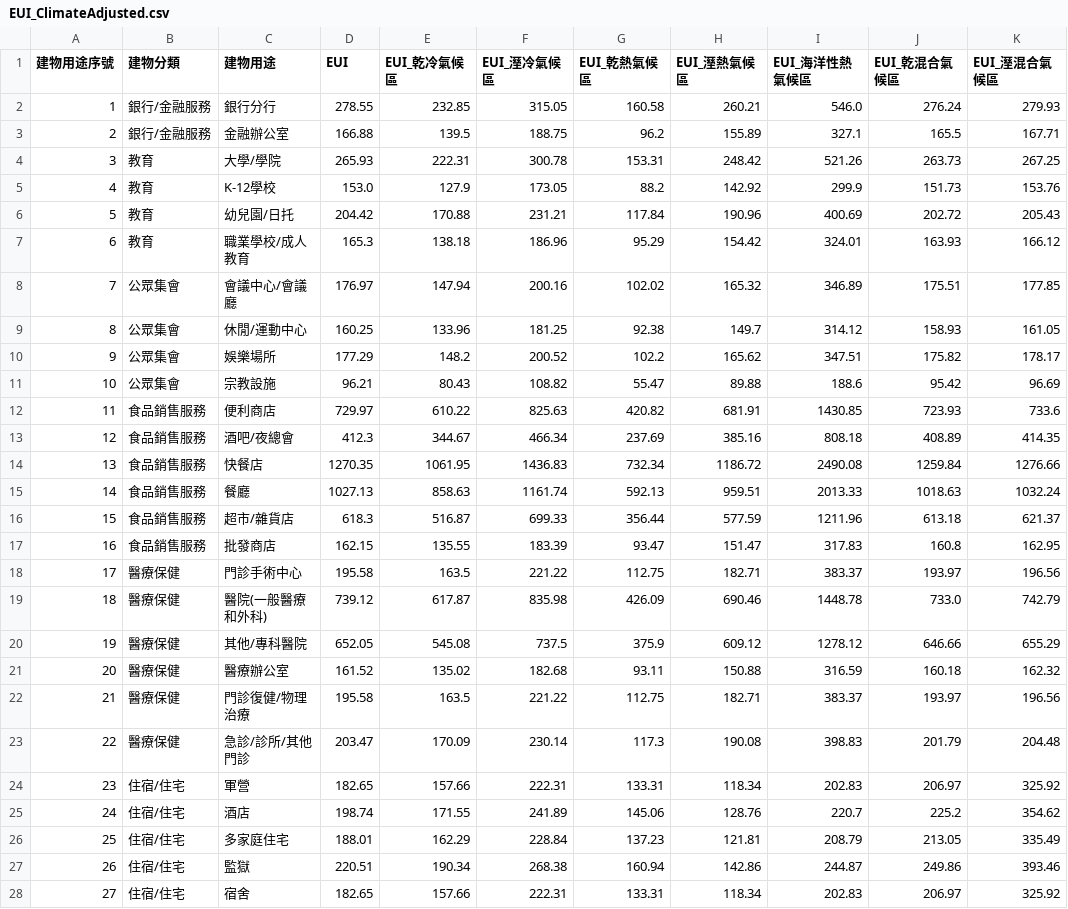
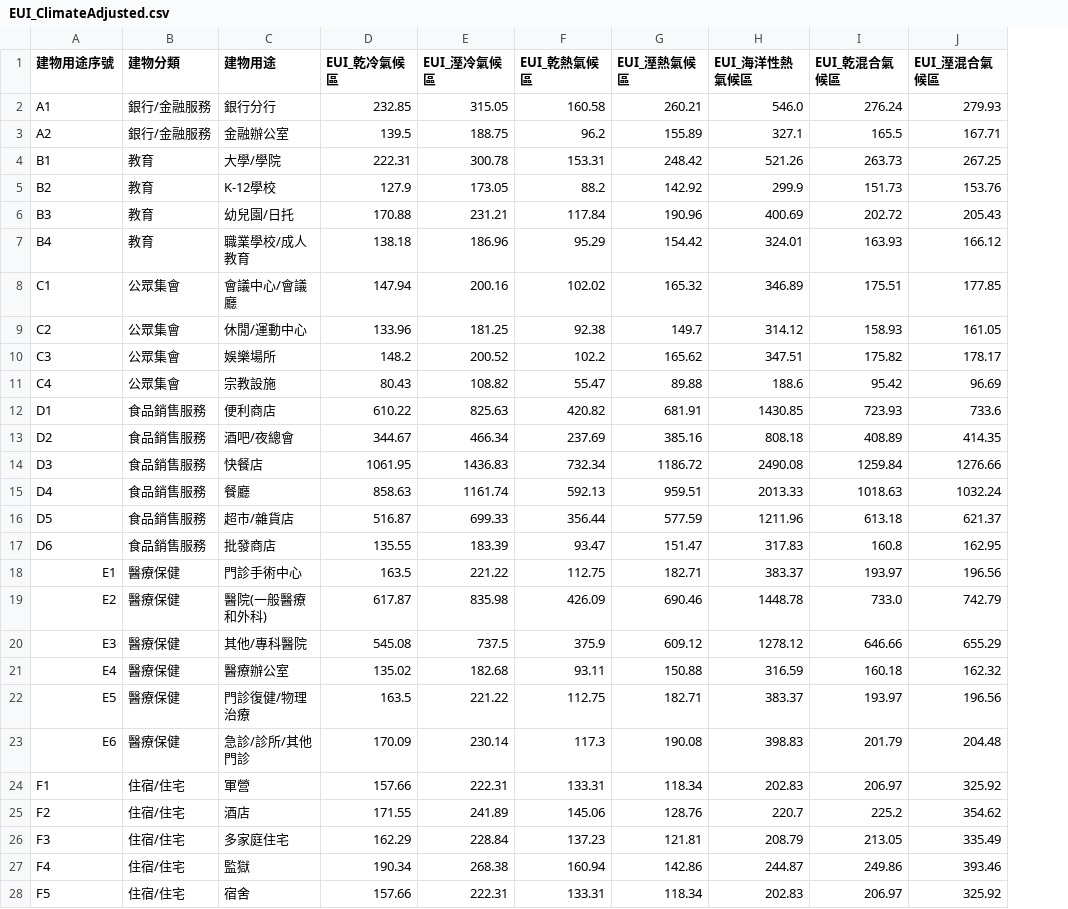
Before and after one commit to ChunLienChiang/International_BuildingEnergy, a CSV file: US/output/output_data/EUI_ClimateAdjusted/EUI_ClimateAdjusted.csv, drawn as a sheet; only a part is shown; the diff covers the shown part only; the diff names each change by its address in the sheet, - before the commit and + after, or states it on an @@ line.

```diff
--- a/US/output/output_data/EUI_ClimateAdjusted/EUI_ClimateAdjusted.csv
+++ b/US/output/output_data/EUI_ClimateAdjusted/EUI_ClimateAdjusted.csv
-column D (EUI), rows 2-28: 278.55 | 166.88 | 265.93 | 153.0 | 204.42 | 165.3 | 176.97 | 160.25 | 177.29 | 96.21 | 729.97 | 412.3 | 1270.35 | 1027.13 | 618.3 | 162.15 | 195.58 | 739.12 | 652.05 | 161.52 | 195.58 | 203.47 | 182.65 | 198.74 | 188.01 | 220.51 | 182.65
-A2 (建物用途序號): 1
+A2 (建物用途序號): A1
-A3 (建物用途序號): 2
+A3 (建物用途序號): A2
-A4 (建物用途序號): 3
+A4 (建物用途序號): B1
-A5 (建物用途序號): 4
+A5 (建物用途序號): B2
-A6 (建物用途序號): 5
+A6 (建物用途序號): B3
-A7 (建物用途序號): 6
+A7 (建物用途序號): B4
-A8 (建物用途序號): 7
+A8 (建物用途序號): C1
-A9 (建物用途序號): 8
+A9 (建物用途序號): C2
-A10 (建物用途序號): 9
+A10 (建物用途序號): C3
-A11 (建物用途序號): 10
+A11 (建物用途序號): C4
-A12 (建物用途序號): 11
+A12 (建物用途序號): D1
-A13 (建物用途序號): 12
+A13 (建物用途序號): D2
-A14 (建物用途序號): 13
+A14 (建物用途序號): D3
-A15 (建物用途序號): 14
+A15 (建物用途序號): D4
-A16 (建物用途序號): 15
+A16 (建物用途序號): D5
-A17 (建物用途序號): 16
+A17 (建物用途序號): D6
-A18 (建物用途序號): 17
+A18 (建物用途序號): E1
-A19 (建物用途序號): 18
+A19 (建物用途序號): E2
-A20 (建物用途序號): 19
+A20 (建物用途序號): E3
-A21 (建物用途序號): 20
+A21 (建物用途序號): E4
-A22 (建物用途序號): 21
+A22 (建物用途序號): E5
-A23 (建物用途序號): 22
+A23 (建物用途序號): E6
-A24 (建物用途序號): 23
+A24 (建物用途序號): F1
-A25 (建物用途序號): 24
+A25 (建物用途序號): F2
-A26 (建物用途序號): 25
+A26 (建物用途序號): F3
-A27 (建物用途序號): 26
+A27 (建物用途序號): F4
-A28 (建物用途序號): 27
+A28 (建物用途序號): F5
```
Also changed, not shown: 22 edited cells elsewhere in this file, 18 other files.
